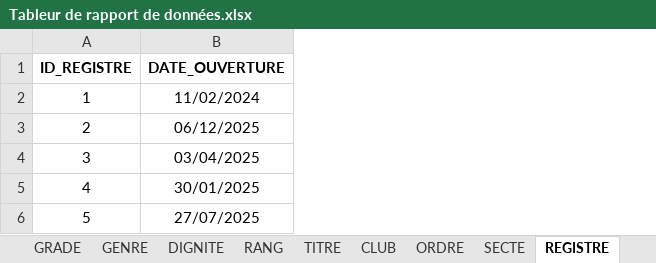
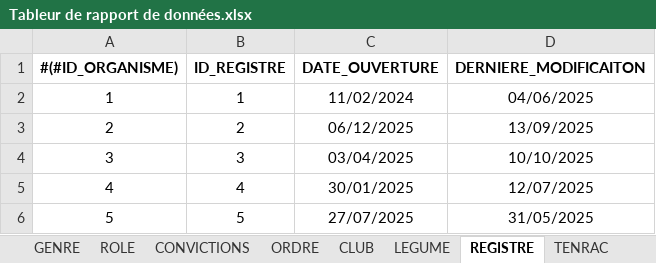
Before and after one commit to CoIib/SAE-1.04-BDD, an Excel workbook: Tableur de rapport de données.xlsx, sheet REGISTRE, drawn as a sheet; values as stored, in another font and other column widths than the file's, no borders; charts and pictures and table styles not drawn; the diff names each change by its address in the sheet, - before the commit and + after, or states it on an @@ line.

```diff
--- a/Tableur de rapport de données.xlsx (sheet REGISTRE)
+++ b/Tableur de rapport de données.xlsx (sheet REGISTRE)
-sheet tab: SECTE
+sheet tab: LEGUME
+sheet tab: ROLE
+sheet tab: CONVICTIONS
@@ sheet tab order changed: GENRE | ROLE | CONVICTIONS | ORDRE | CLUB | LEGUME | REGISTRE | TENRAC @@
+column A (#(#ID_ORGANISME)), rows 2-6: 1 | 2 | 3 | 4 | 5
+column D (DERNIERE_MODIFICAITON), rows 2-6: 04/06/2025 | 13/09/2025 | 10/10/2025 | 12/07/2025 | 31/05/2025
```
Also changed, not shown: sheet CARTE, sheet CLUB, sheet ORDRE, sheet LEGUME, sheet TENRAC, sheet CERTIFICATION_ENTRETIEN, 7 more sheets, other sheet tabs, charts or pictures.
